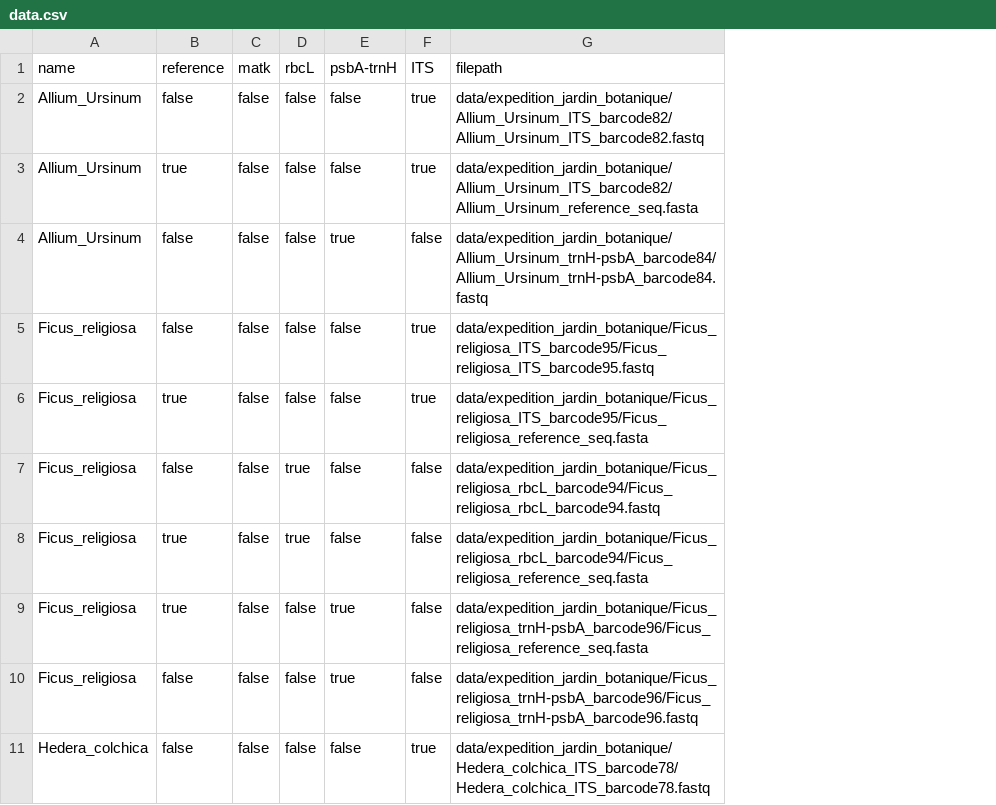
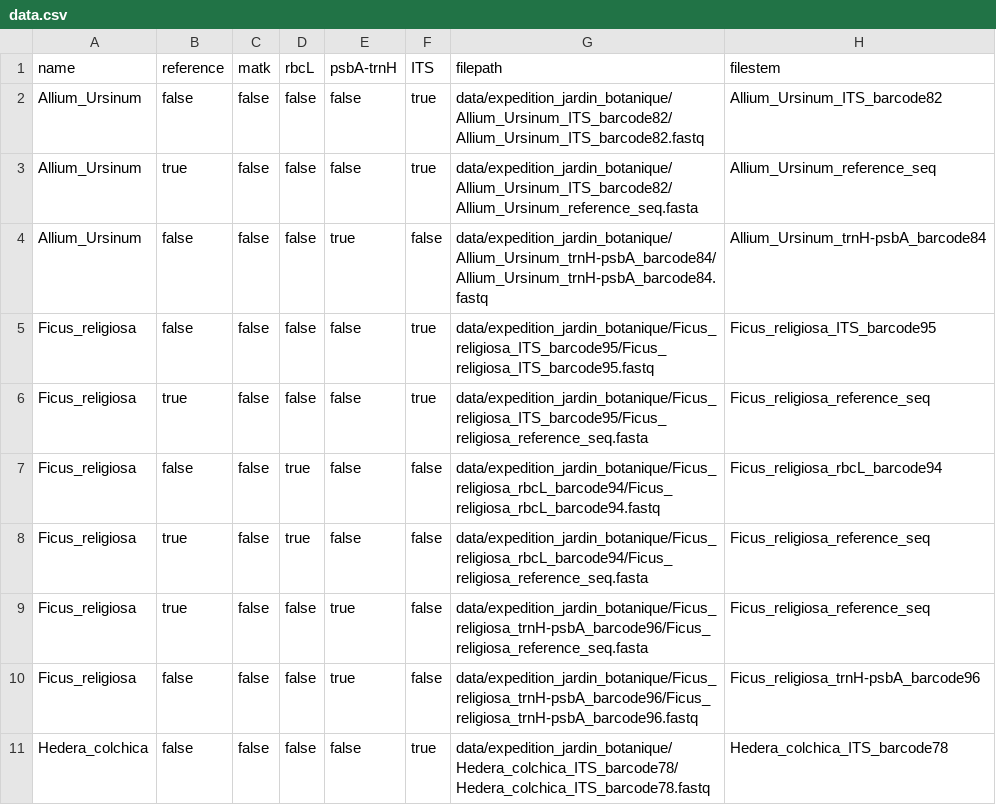
Before and after one commit to anesthetice/Myrio, a CSV file: myrio-py/data.csv, drawn as a sheet; only a part is shown; the diff names each change by its address in the sheet, - before the commit and + after, or states it on an @@ line.

```diff
--- a/myrio-py/data.csv
+++ b/myrio-py/data.csv
+column H (filestem), rows 2-11: Allium_Ursinum_ITS_barcode82 | Allium_Ursinum_reference_seq | Allium_Ursinum_trnH-psbA_barcode84 | Ficus_religiosa_ITS_barcode95 | Ficus_religiosa_reference_seq | Ficus_religiosa_rbcL_barcode94 | Ficus_religiosa_reference_seq | Ficus_religiosa_reference_seq | Ficus_religiosa_trnH-psbA_barcode96 | Hedera_colchica_ITS_barcode78
```
Also changed, not shown: 4 other files.
